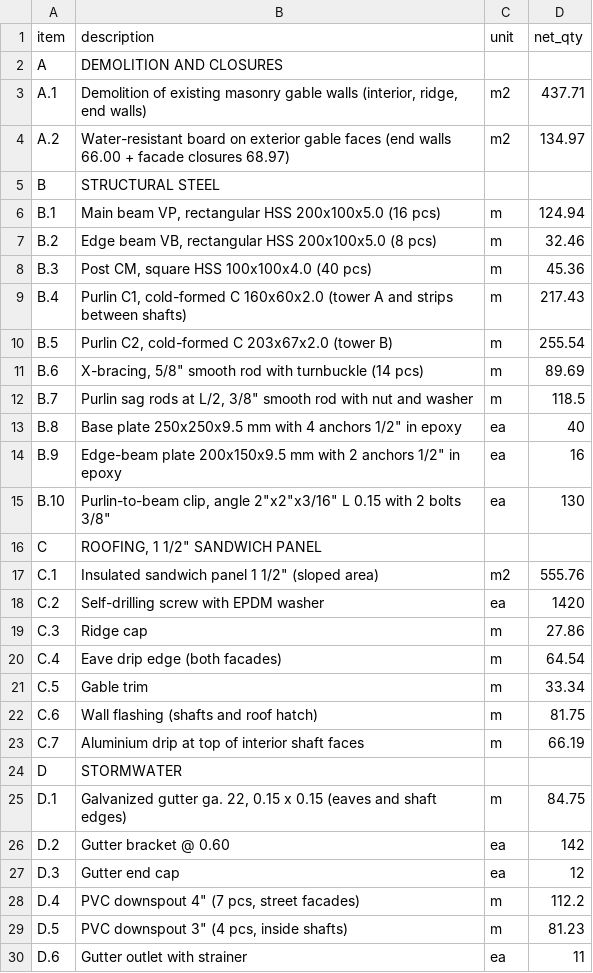
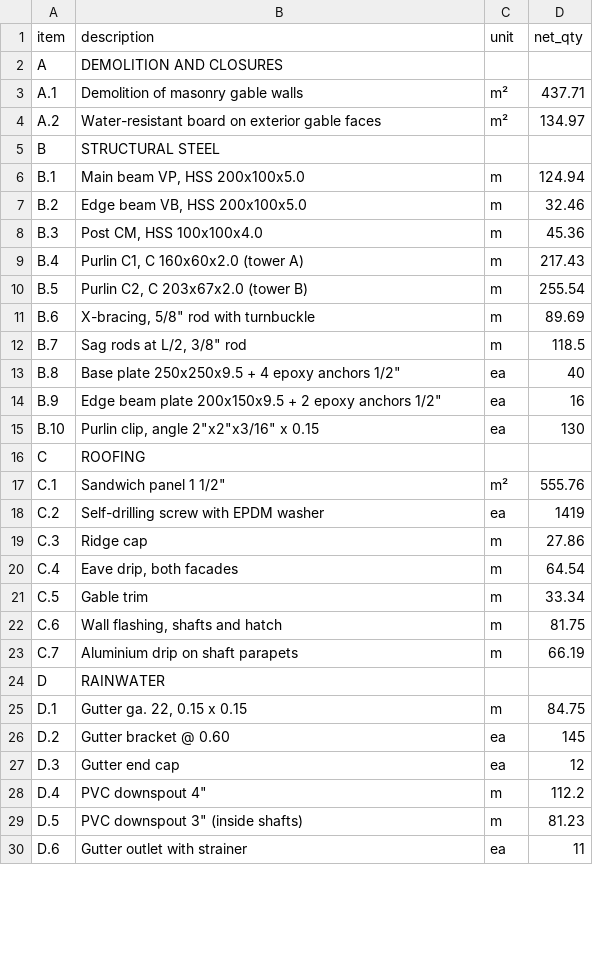
Before and after one commit to simonrios1017-droid/construction-estimating-portfolio, a CSV file: 02-steel-roof-quantities/quantities.csv, drawn as a sheet; only a part is shown; the diff covers the shown part only.

```diff
--- a/02-steel-roof-quantities/quantities.csv
+++ b/02-steel-roof-quantities/quantities.csv
@@ -2,29 +2,29 @@ item,description,unit,net_qty
 A,DEMOLITION AND CLOSURES,,
-A.1,"Demolition of existing masonry gable walls (interior, ridge, end walls)",m2,437.71
-A.2,Water-resistant board on exterior gable faces (end walls 66.00 + facade closures 68.97),m2,134.97
+A.1,Demolition of masonry gable walls,m²,437.71
+A.2,Water-resistant board on exterior gable faces,m²,134.97
 B,STRUCTURAL STEEL,,
-B.1,"Main beam VP, rectangular HSS 200x100x5.0 (16 pcs)",m,124.94
-B.2,"Edge beam VB, rectangular HSS 200x100x5.0 (8 pcs)",m,32.46
-B.3,"Post CM, square HSS 100x100x4.0 (40 pcs)",m,45.36
-B.4,"Purlin C1, cold-formed C 160x60x2.0 (tower A and strips between shafts)",m,217.43
-B.5,"Purlin C2, cold-formed C 203x67x2.0 (tower B)",m,255.54
-B.6,"X-bracing, 5/8"" smooth rod with turnbuckle (14 pcs)",m,89.69
-B.7,"Purlin sag rods at L/2, 3/8"" smooth rod with nut and washer",m,118.5
-B.8,"Base plate 250x250x9.5 mm with 4 anchors 1/2"" in epoxy",ea,40
-B.9,"Edge-beam plate 200x150x9.5 mm with 2 anchors 1/2"" in epoxy",ea,16
-B.10,"Purlin-to-beam clip, angle 2""x2""x3/16"" L 0.15 with 2 bolts 3/8""",ea,130
-C,"ROOFING, 1 1/2"" SANDWICH PANEL",,
-C.1,"Insulated sandwich panel 1 1/2"" (sloped area)",m2,555.76
-C.2,Self-drilling screw with EPDM washer,ea,1420
+B.1,"Main beam VP, HSS 200x100x5.0",m,124.94
+B.2,"Edge beam VB, HSS 200x100x5.0",m,32.46
+B.3,"Post CM, HSS 100x100x4.0",m,45.36
+B.4,"Purlin C1, C 160x60x2.0 (tower A)",m,217.43
+B.5,"Purlin C2, C 203x67x2.0 (tower B)",m,255.54
+B.6,"X-bracing, 5/8"" rod with turnbuckle",m,89.69
+B.7,"Sag rods at L/2, 3/8"" rod",m,118.5
+B.8,"Base plate 250x250x9.5 + 4 epoxy anchors 1/2""",ea,40
+B.9,"Edge beam plate 200x150x9.5 + 2 epoxy anchors 1/2""",ea,16
+B.10,"Purlin clip, angle 2""x2""x3/16"" x 0.15",ea,130
+C,ROOFING,,
+C.1,"Sandwich panel 1 1/2""",m²,555.76
+C.2,Self-drilling screw with EPDM washer,ea,1419
 C.3,Ridge cap,m,27.86
-C.4,Eave drip edge (both facades),m,64.54
+C.4,"Eave drip, both facades",m,64.54
 C.5,Gable trim,m,33.34
-C.6,Wall flashing (shafts and roof hatch),m,81.75
-C.7,Aluminium drip at top of interior shaft faces,m,66.19
-D,STORMWATER,,
-D.1,"Galvanized gutter ga. 22, 0.15 x 0.15 (eaves and shaft edges)",m,84.75
-D.2,Gutter bracket @ 0.60,ea,142
+C.6,"Wall flashing, shafts and hatch",m,81.75
+C.7,Aluminium drip on shaft parapets,m,66.19
+D,RAINWATER,,
+D.1,"Gutter ga. 22, 0.15 x 0.15",m,84.75
+D.2,Gutter bracket @ 0.60,ea,145
 D.3,Gutter end cap,ea,12
-D.4,"PVC downspout 4"" (7 pcs, street facades)",m,112.2
-D.5,"PVC downspout 3"" (4 pcs, inside shafts)",m,81.23
+D.4,"PVC downspout 4""",m,112.2
+D.5,"PVC downspout 3"" (inside shafts)",m,81.23
 D.6,Gutter outlet with strainer,ea,11
```
Also changed, not shown: 1 edited cell elsewhere in this file, 12 other files.
